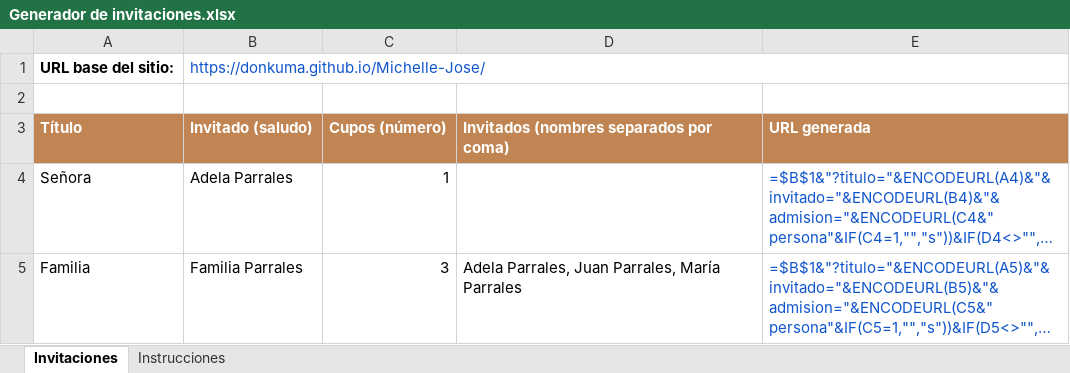
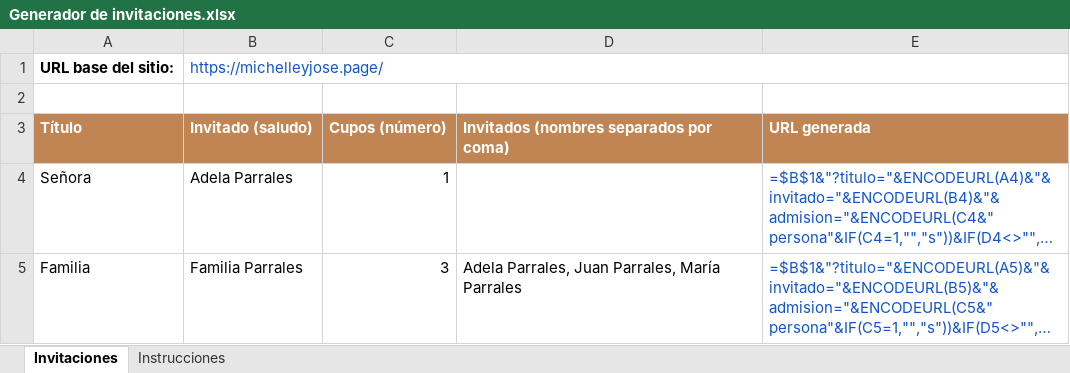
Before and after one commit to DonKuma/Michelle-Jose, an Excel workbook: Generador de invitaciones.xlsx, sheet Invitaciones, drawn as a sheet; only a part is shown; long unchanged cells end in …; values as stored, in another font and other column widths than the file's, no borders; formulas without a stored value are shown as written; the diff names each change by its address in the sheet, - before the commit and + after, or states it on an @@ line.

```diff
--- a/Generador de invitaciones.xlsx (sheet Invitaciones)
+++ b/Generador de invitaciones.xlsx (sheet Invitaciones)
-B1: https://donkuma.github.io/Michelle-Jose/
+B1: https://michelleyjose.page/
```
Also changed, not shown: 1 other file.
